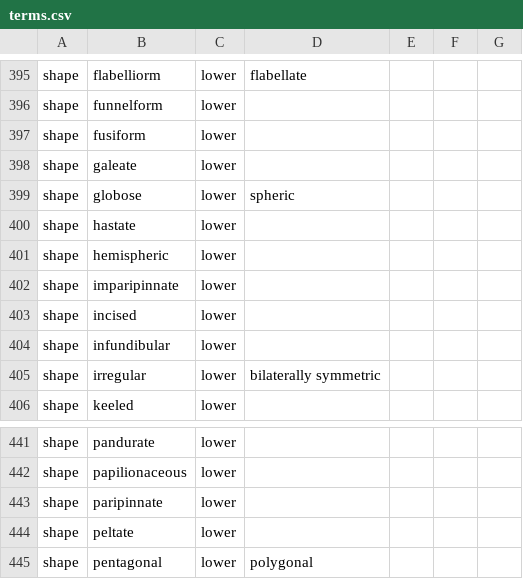
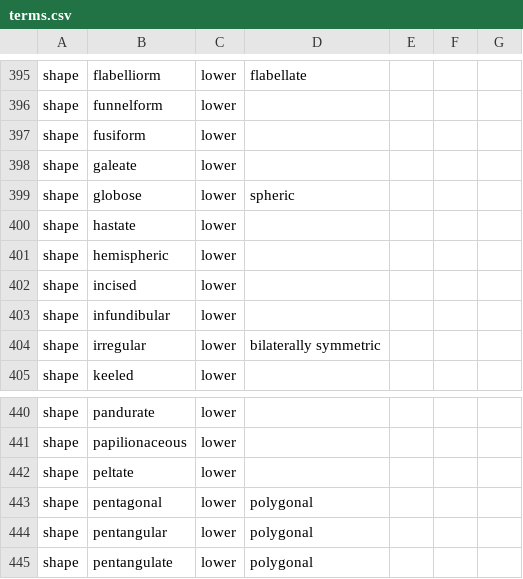
Before and after one commit to rafelafrance/traiter_efloras, a CSV file: efloras/vocabulary/terms.csv, drawn as a sheet; only a part is shown, gaps mark what is left out; the shorter side is filled out with more unchanged rows.

```diff
--- a/efloras/vocabulary/terms.csv
+++ b/efloras/vocabulary/terms.csv
@@ -401,3 +401,2 @@ shape,hastate,lower,,,,
 shape,hemispheric,lower,,,,
-shape,imparipinnate,lower,,,,
 shape,incised,lower,,,,
@@ -442,3 +441,2 @@ shape,pandurate,lower,,,,
 shape,papilionaceous,lower,,,,
-shape,paripinnate,lower,,,,
 shape,peltate,lower,,,,
```
Also changed, not shown: 4 other files.
